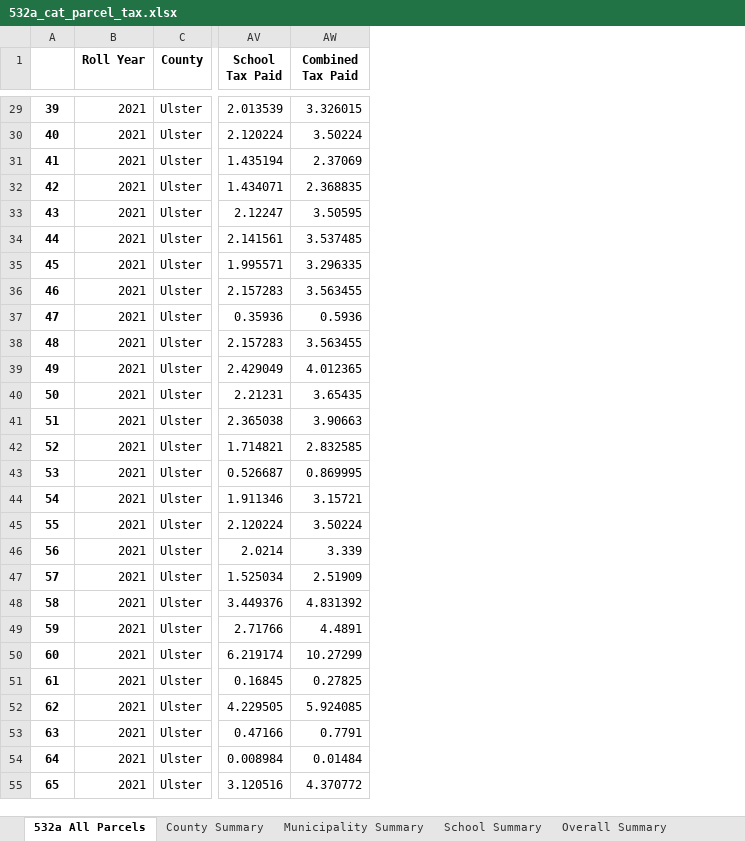
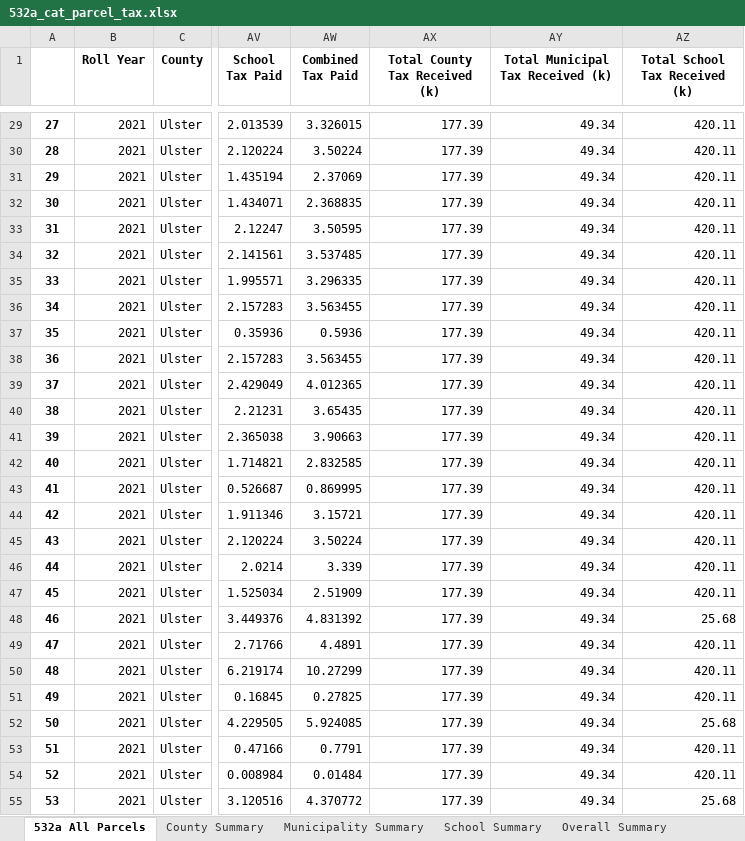
Before and after one commit to arborelliott/AdironTax-Rates-Parcels, an Excel workbook: Output/532a/532a_cat_parcel_tax.xlsx, sheet 532a All Parcels, drawn as a sheet; only a part is shown, gaps mark what is left out; values as stored, in another font and other column widths than the file's, no borders; the diff covers the shown part only; the diff names each change by its address in the sheet, - before the commit and + after, or states it on an @@ line.

Commit message:
Added locality summaries to parcels

```diff
--- a/Output/532a/532a_cat_parcel_tax.xlsx (sheet 532a All Parcels)
+++ b/Output/532a/532a_cat_parcel_tax.xlsx (sheet 532a All Parcels)
+column AX (Total County Tax Received (k)), rows 29-55: all 177.39
+column AY (Total Municipal Tax Received (k)), rows 29-55: all 49.34
+column AZ (Total School Tax Received (k)), rows 29-55: 420.11 | 420.11 | 420.11 | 420.11 | 420.11 | 420.11 | 420.11 | 420.11 | 420.11 | 420.11 | 420.11 | 420.11 | 420.11 | 420.11 | 420.11 | 420.11 | 420.11 | 420.11 | 420.11 | 25.68 | 420.11 | 420.11 | 420.11 | 25.68 | 420.11 | 420.11 | 25.68
-A29: 39
+A29: 27
-A30: 40
+A30: 28
-A31: 41
+A31: 29
-A32: 42
+A32: 30
-A33: 43
+A33: 31
-A34: 44
+A34: 32
-A35: 45
+A35: 33
-A36: 46
+A36: 34
-A37: 47
+A37: 35
-A38: 48
+A38: 36
-A39: 49
+A39: 37
-A40: 50
+A40: 38
-A41: 51
+A41: 39
-A42: 52
+A42: 40
-A43: 53
+A43: 41
-A44: 54
+A44: 42
-A45: 55
+A45: 43
-A46: 56
+A46: 44
-A47: 57
+A47: 45
-A48: 58
+A48: 46
-A49: 59
+A49: 47
-A50: 60
+A50: 48
-A51: 61
+A51: 49
-A52: 62
+A52: 50
-A53: 63
+A53: 51
-A54: 64
+A54: 52
-A55: 65
+A55: 53
```
Also changed, not shown: 1548 edited cells elsewhere in this sheet, sheet County Summary, sheet Municipality Summary, sheet Overall Summary, sheet School Summary, 17 other files.
